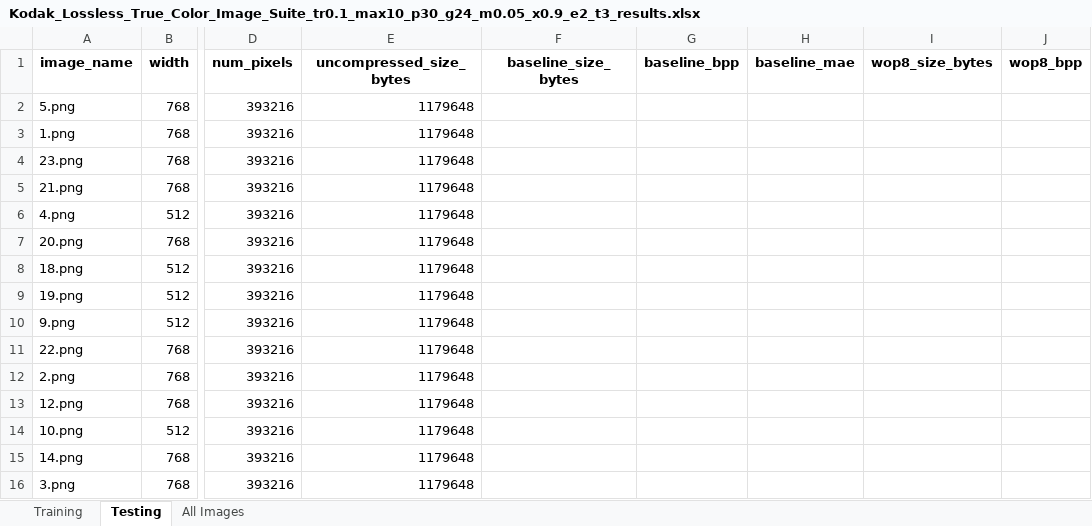
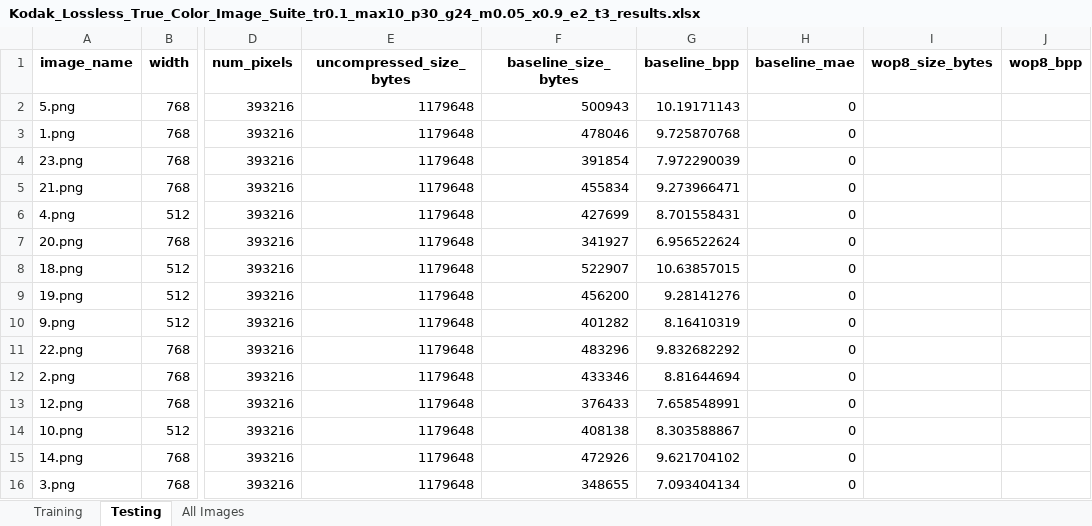
Before and after one commit to xavierhillroy/libjxl-wop8, an Excel workbook: W-OP8/data/output/spreadsheets/Kodak_Lossless_True_Color_Image_Suite_tr0.1_max10_p30_g24_m0.05_x0.9_e2_t3_results.xlsx, sheet Testing, drawn as a sheet; only a part is shown, gaps mark what is left out; values as stored, in another font and other column widths than the file's, no borders; the diff covers the shown part only; the diff names each change by its address in the sheet, - before the commit and + after, or states it on an @@ line.

```diff
--- a/W-OP8/data/output/spreadsheets/Kodak_Lossless_True_Color_Image_Suite_tr0.1_max10_p30_g24_m0.05_x0.9_e2_t3_results.xlsx (sheet Testing)
+++ b/W-OP8/data/output/spreadsheets/Kodak_Lossless_True_Color_Image_Suite_tr0.1_max10_p30_g24_m0.05_x0.9_e2_t3_results.xlsx (sheet Testing)
-F2 (baseline_size_bytes): (empty)
+F2 (baseline_size_bytes): 500943
-G2 (baseline_bpp): (empty)
+G2 (baseline_bpp): 10.19171143
-H2:H16 (baseline_mae): (empty)
+H2:H16 (baseline_mae): 0
-F3 (baseline_size_bytes): (empty)
+F3 (baseline_size_bytes): 478046
-G3 (baseline_bpp): (empty)
+G3 (baseline_bpp): 9.725870768
-F4 (baseline_size_bytes): (empty)
+F4 (baseline_size_bytes): 391854
-G4 (baseline_bpp): (empty)
+G4 (baseline_bpp): 7.972290039
-F5 (baseline_size_bytes): (empty)
+F5 (baseline_size_bytes): 455834
-G5 (baseline_bpp): (empty)
+G5 (baseline_bpp): 9.273966471
-F6 (baseline_size_bytes): (empty)
+F6 (baseline_size_bytes): 427699
-G6 (baseline_bpp): (empty)
+G6 (baseline_bpp): 8.701558431
-F7 (baseline_size_bytes): (empty)
+F7 (baseline_size_bytes): 341927
-G7 (baseline_bpp): (empty)
+G7 (baseline_bpp): 6.956522624
-F8 (baseline_size_bytes): (empty)
+F8 (baseline_size_bytes): 522907
-G8 (baseline_bpp): (empty)
+G8 (baseline_bpp): 10.63857015
-F9 (baseline_size_bytes): (empty)
+F9 (baseline_size_bytes): 456200
-G9 (baseline_bpp): (empty)
+G9 (baseline_bpp): 9.28141276
-F10 (baseline_size_bytes): (empty)
+F10 (baseline_size_bytes): 401282
-G10 (baseline_bpp): (empty)
+G10 (baseline_bpp): 8.16410319
-F11 (baseline_size_bytes): (empty)
+F11 (baseline_size_bytes): 483296
-G11 (baseline_bpp): (empty)
+G11 (baseline_bpp): 9.832682292
-F12 (baseline_size_bytes): (empty)
+F12 (baseline_size_bytes): 433346
-G12 (baseline_bpp): (empty)
+G12 (baseline_bpp): 8.81644694
-F13 (baseline_size_bytes): (empty)
+F13 (baseline_size_bytes): 376433
-G13 (baseline_bpp): (empty)
+G13 (baseline_bpp): 7.658548991
-F14 (baseline_size_bytes): (empty)
+F14 (baseline_size_bytes): 408138
-G14 (baseline_bpp): (empty)
+G14 (baseline_bpp): 8.303588867
-F15 (baseline_size_bytes): (empty)
+F15 (baseline_size_bytes): 472926
-G15 (baseline_bpp): (empty)
+G15 (baseline_bpp): 9.621704102
-F16 (baseline_size_bytes): (empty)
+F16 (baseline_size_bytes): 348655
-G16 (baseline_bpp): (empty)
+G16 (baseline_bpp): 7.093404134
```
Also changed, not shown: 31 edited cells elsewhere in this sheet, sheet All Images, sheet Training, W-OP8/data/output/spreadsheets/Kodak_Lossless_True_Color_Image_Suite_tr0.1_max10_p10_g3_m0.05_x0.9_e2_t3_results.xlsx, 19 other files.
